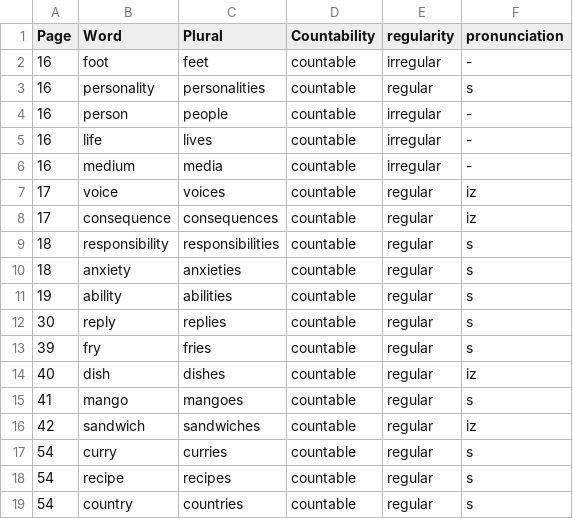
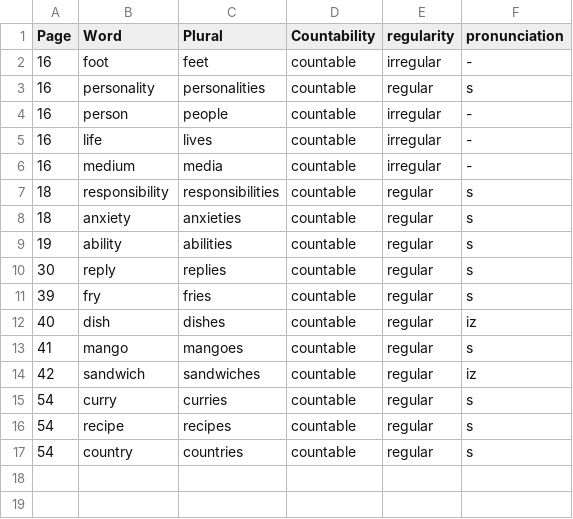
Before and after one commit to sundaybest3/NounSmart_spelling, a CSV file: nouns_CE_visang.csv, drawn as a sheet; the diff names each change by its address in the sheet, - before the commit and + after, or states it on an @@ line.

Commit message:
Update nouns_CE_visang.csv

```diff
--- a/nouns_CE_visang.csv
+++ b/nouns_CE_visang.csv
-row 7: 17 | voice | voices | countable | regular | iz
-row 8: 17 | consequence | consequences | countable | regular | iz
```
